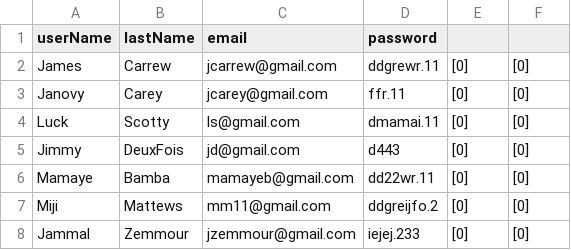
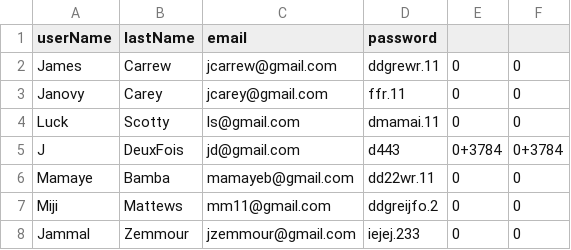
Before and after one commit to Greyhome-hub/IS-247-Project, a CSV file: UsersFile.csv, drawn as a sheet.

```diff
--- a/UsersFile.csv
+++ b/UsersFile.csv
@@ -1,8 +1,8 @@
 userName, lastName, email, password
-James,Carrew,jcarrew@gmail.com,ddgrewr.11,[0],[0]
-Janovy,Carey,jcarey@gmail.com,ffr.11,[0],[0]
-Luck,Scotty,ls@gmail.com,dmamai.11,[0],[0]
-Jimmy,DeuxFois,jd@gmail.com,d443,[0],[0]
-Mamaye,Bamba,mamayeb@gmail.com,dd22wr.11,[0],[0]
-Miji,Mattews,mm11@gmail.com,ddgreijfo.2,[0],[0]
-Jammal,Zemmour,jzemmour@gmail.com,iejej.233,[0],[0]
+James,Carrew,jcarrew@gmail.com,ddgrewr.11,0,0
+Janovy,Carey,jcarey@gmail.com,ffr.11,0,0
+Luck,Scotty,ls@gmail.com,dmamai.11,0,0
+J,DeuxFois,jd@gmail.com,d443,0+3784,0+3784
+Mamaye,Bamba,mamayeb@gmail.com,dd22wr.11,0,0
+Miji,Mattews,mm11@gmail.com,ddgreijfo.2,0,0
+Jammal,Zemmour,jzemmour@gmail.com,iejej.233,0,0
```
Also changed, not shown: 7 other files.
